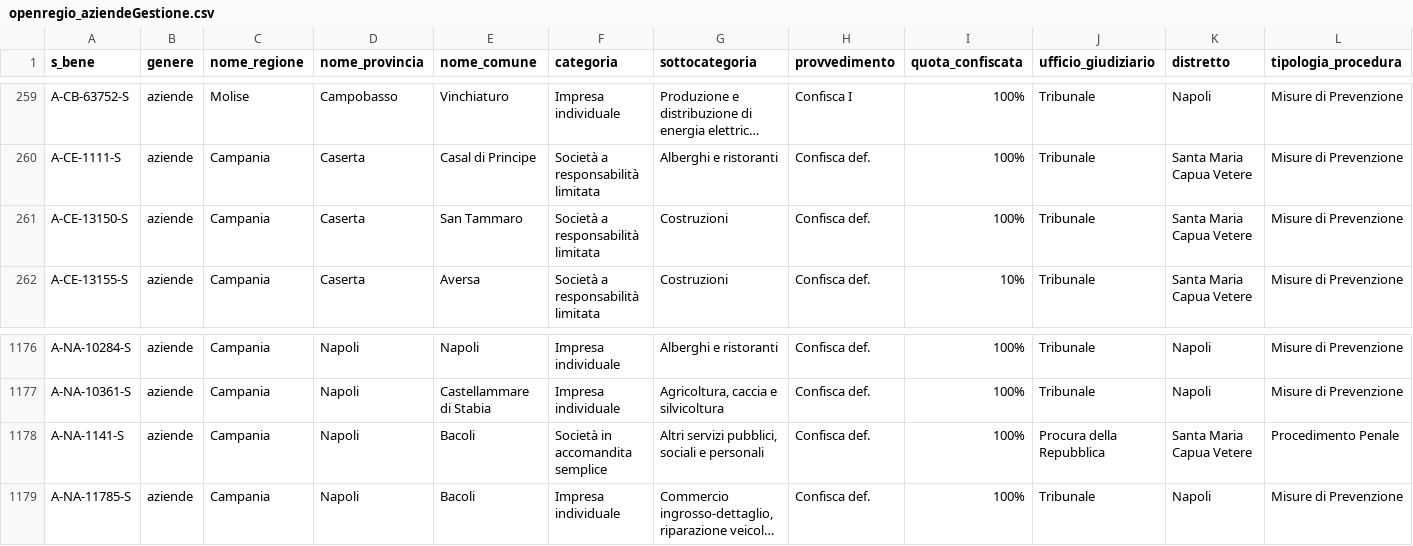
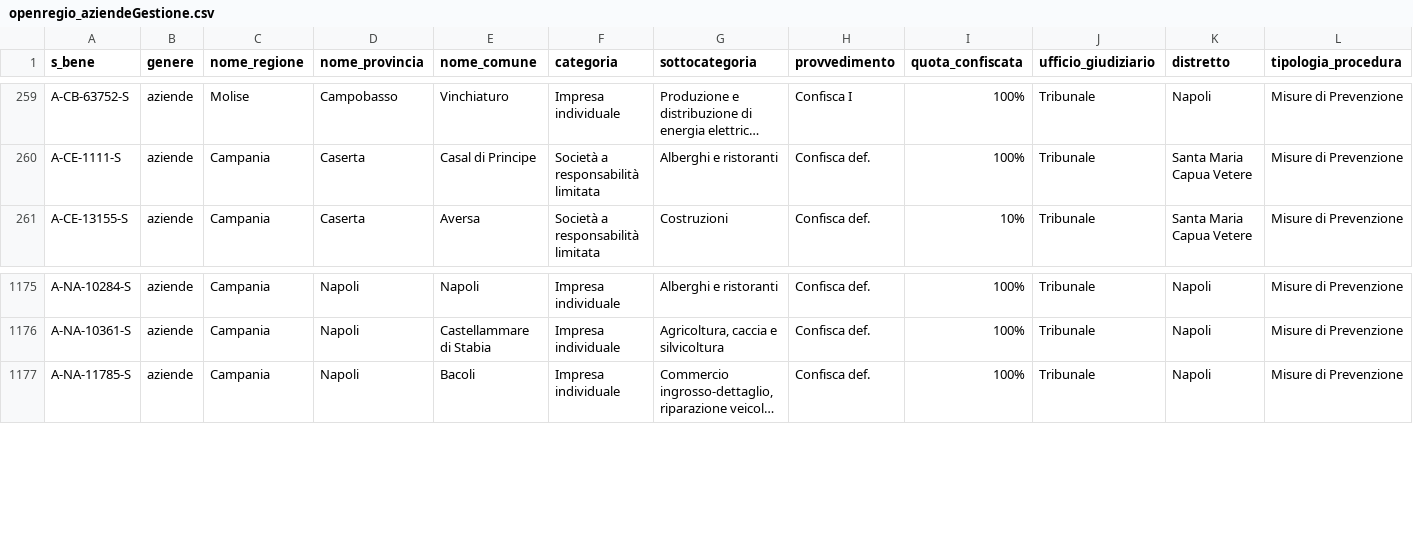
Before and after one commit to aborruso/firstaction, a CSV file: openregio_aziendeGestione.csv, drawn as a sheet; only a part is shown, gaps mark what is left out; long unchanged cells end in …; the diff names each change by its address in the sheet, - before the commit and + after, or states it on an @@ line.

```diff
--- a/openregio_aziendeGestione.csv
+++ b/openregio_aziendeGestione.csv
-row 261: A-CE-13150-S | aziende | Campania | Caserta | San Tammaro | Società a responsabilità limitata | Costruzioni | Confisca def. | 100% | Tribunale | Santa Maria Capua Vetere | Misure di Prevenzione
-row 1178: A-NA-1141-S | aziende | Campania | Napoli | Bacoli | Società in accomandita semplice | Altri servizi pubblici, sociali e personali | Confisca def. | 100% | Procura della Repubblica | Santa Maria Capua Vetere | Procedimento Penale
```
Also changed, not shown: openregio_procedureGestione.csv, processing/log.csv, 3 other files.
